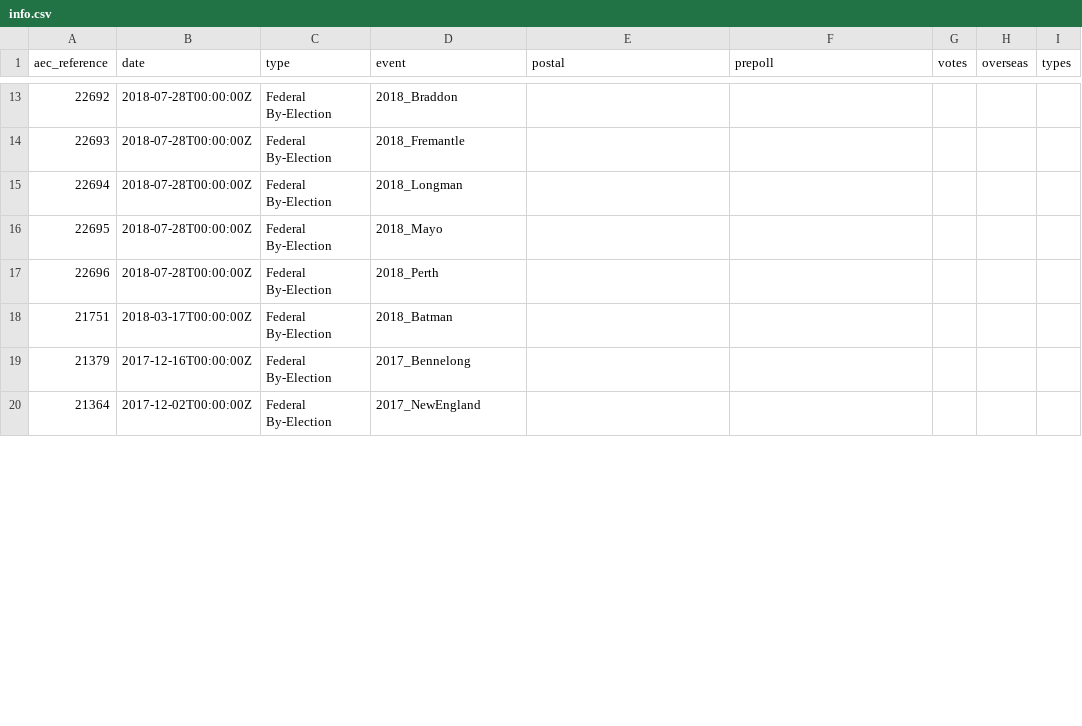
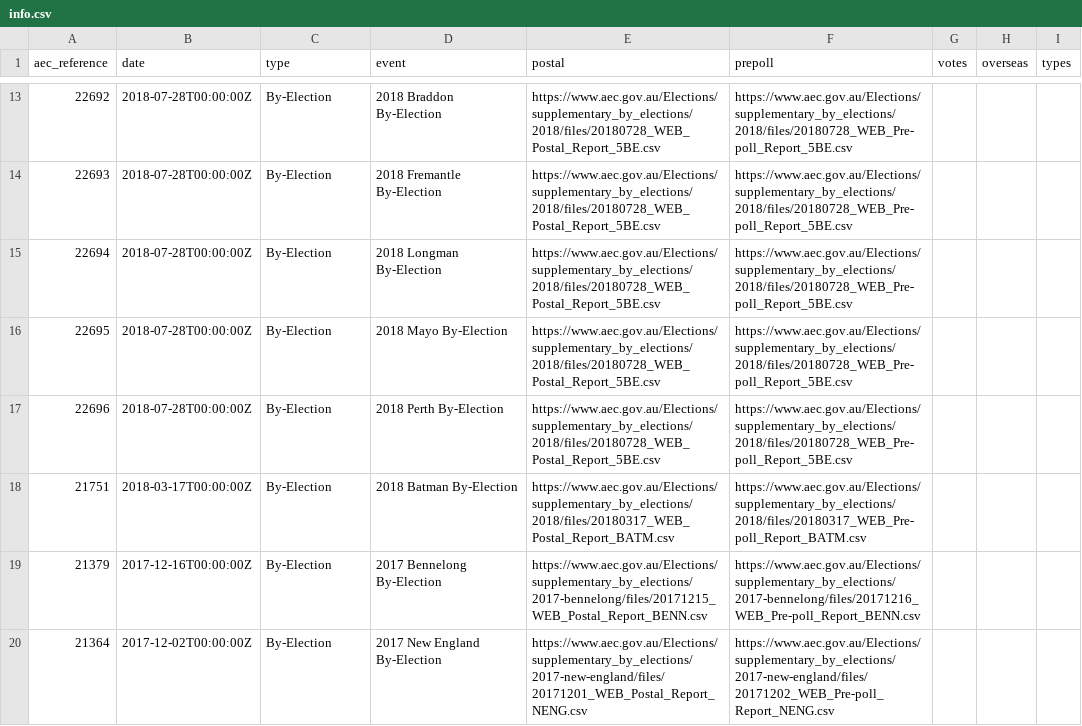
Before and after one commit to sarahcgallLtd/scgElectionsAU, a CSV file: data-raw/info.csv, drawn as a sheet; only a part is shown, gaps mark what is left out; the diff covers the shown part only.

Commit message:
updating with referendum and by-election data

```diff
--- a/data-raw/info.csv
+++ b/data-raw/info.csv
@@ -13,8 +13,8 @@ aec_reference,date,type,event,postal,prepoll,votes,overseas,types
-22692,2018-07-28T00:00:00Z,Federal By-Election,2018_Braddon,,,,,
-22693,2018-07-28T00:00:00Z,Federal By-Election,2018_Fremantle,,,,,
-22694,2018-07-28T00:00:00Z,Federal By-Election,2018_Longman,,,,,
-22695,2018-07-28T00:00:00Z,Federal By-Election,2018_Mayo,,,,,
-22696,2018-07-28T00:00:00Z,Federal By-Election,2018_Perth,,,,,
-21751,2018-03-17T00:00:00Z,Federal By-Election,2018_Batman,,,,,
-21379,2017-12-16T00:00:00Z,Federal By-Election,2017_Bennelong,,,,,
-21364,2017-12-02T00:00:00Z,Federal By-Election,2017_NewEngland,,,,,
+22692,2018-07-28T00:00:00Z,By-Election,2018 Braddon By-Election,https://www.aec.gov.au/Elections/supplementary_by_elections/2018/files/20180728_WEB_Postal_Report_5BE.csv,https://www.aec.gov.au/Elections/supplementary_by_elections/2018/files/20180728_WEB_Pre-poll_Report_5BE.csv,,,
+22693,2018-07-28T00:00:00Z,By-Election,2018 Fremantle By-Election,https://www.aec.gov.au/Elections/supplementary_by_elections/2018/files/20180728_WEB_Postal_Report_5BE.csv,https://www.aec.gov.au/Elections/supplementary_by_elections/2018/files/20180728_WEB_Pre-poll_Report_5BE.csv,,,
+22694,2018-07-28T00:00:00Z,By-Election,2018 Longman By-Election,https://www.aec.gov.au/Elections/supplementary_by_elections/2018/files/20180728_WEB_Postal_Report_5BE.csv,https://www.aec.gov.au/Elections/supplementary_by_elections/2018/files/20180728_WEB_Pre-poll_Report_5BE.csv,,,
+22695,2018-07-28T00:00:00Z,By-Election,2018 Mayo By-Election,https://www.aec.gov.au/Elections/supplementary_by_elections/2018/files/20180728_WEB_Postal_Report_5BE.csv,https://www.aec.gov.au/Elections/supplementary_by_elections/2018/files/20180728_WEB_Pre-poll_Report_5BE.csv,,,
+22696,2018-07-28T00:00:00Z,By-Election,2018 Perth By-Election,https://www.aec.gov.au/Elections/supplementary_by_elections/2018/files/20180728_WEB_Postal_Report_5BE.csv,https://www.aec.gov.au/Elections/supplementary_by_elections/2018/files/20180728_WEB_Pre-poll_Report_5BE.csv,,,
+21751,2018-03-17T00:00:00Z,By-Election,2018 Batman By-Election,https://www.aec.gov.au/Elections/supplementary_by_elections/2018/files/20180317_WEB_Postal_Report_BATM.csv,https://www.aec.gov.au/Elections/supplementary_by_elections/2018/files/20180317_WEB_Pre-poll_Report_BATM.csv,,,
+21379,2017-12-16T00:00:00Z,By-Election,2017 Bennelong By-Election,https://www.aec.gov.au/Elections/supplementary_by_elections/2017-bennelong/files/20171215_WEB_Postal_Report_BENN.csv,https://www.aec.gov.au/Elections/supplementary_by_elections/2017-bennelong/files/20171216_WEB_Pre-poll_Report_BENN.csv,,,
+21364,2017-12-02T00:00:00Z,By-Election,2017 New England By-Election,https://www.aec.gov.au/Elections/supplementary_by_elections/2017-new-england/files/20171201_WEB_Postal_Report_NENG.csv,https://www.aec.gov.au/Elections/supplementary_by_elections/2017-new-england/files/20171202_WEB_Pre-poll_Report_NENG.csv,,,
```
Also changed, not shown: 1 removed row and 63 edited cells elsewhere in this file, data-raw/aec-referendums-index.csv, 33 other files.
